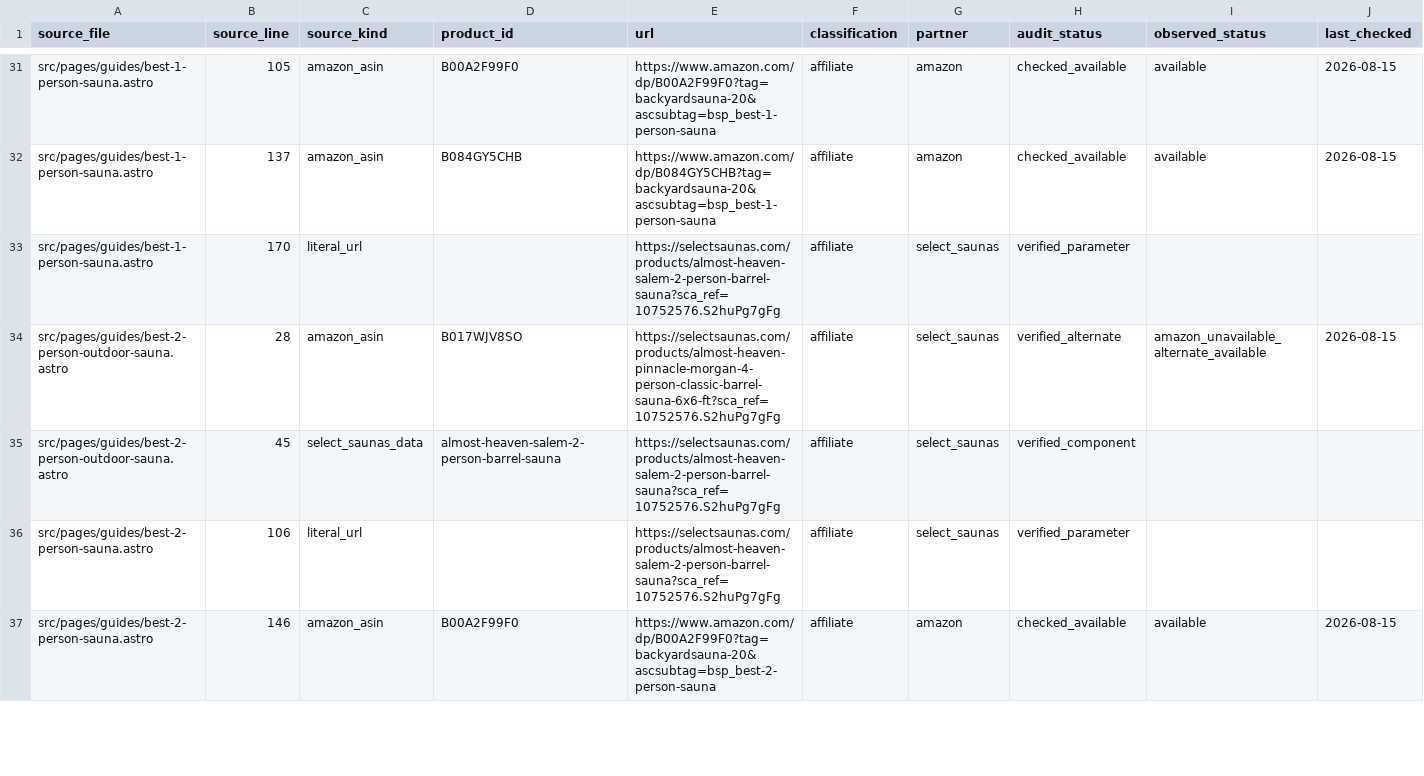
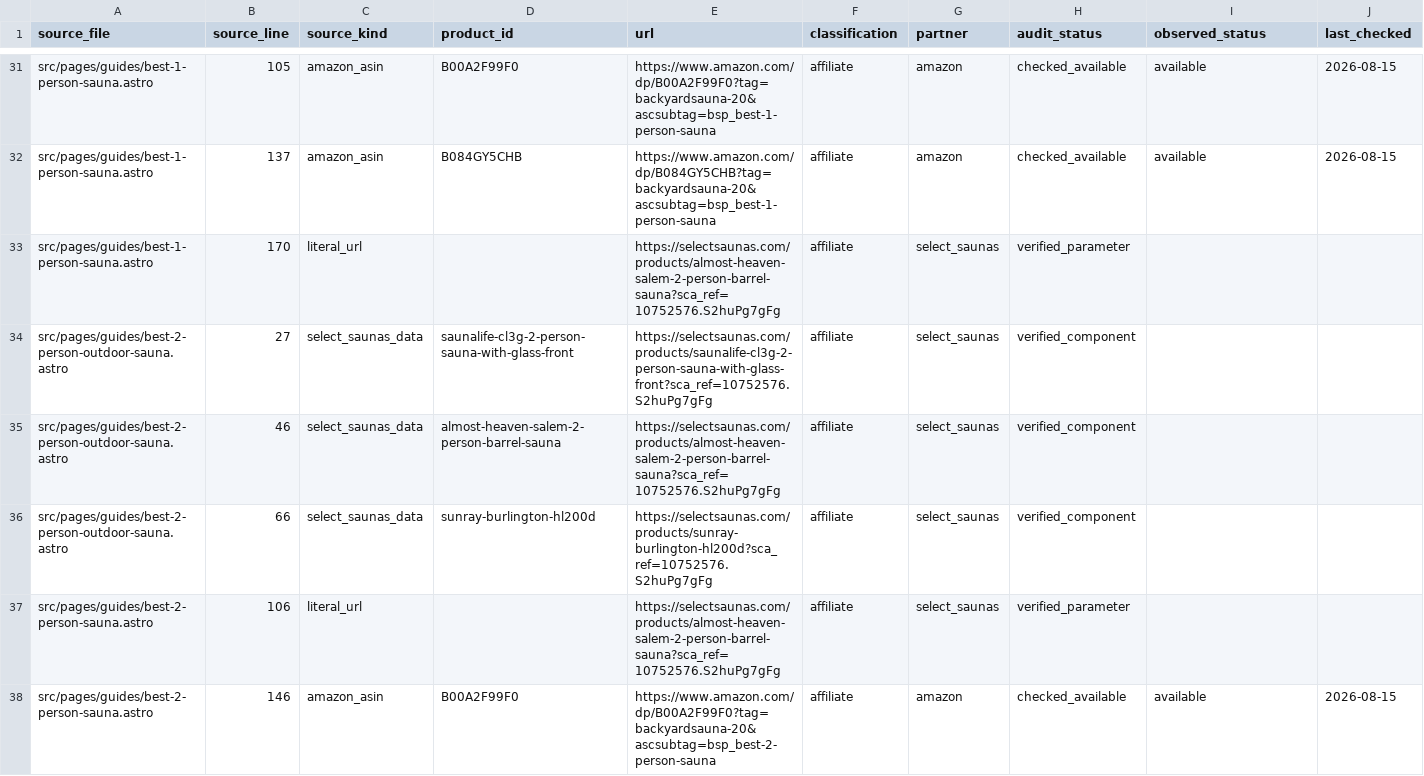
Before and after one commit to ceruallc-a11y/backyardsaunapro, a CSV file: data/affiliate-link-inventory.csv, drawn as a sheet; only a part is shown, gaps mark what is left out.

Commit message:
Align two-person sauna guide with buyer intent

```diff
--- a/data/affiliate-link-inventory.csv
+++ b/data/affiliate-link-inventory.csv
@@ -33,4 +33,5 @@ source_file,source_line,source_kind,product_id,url,classification,partner,audit_
 "src/pages/guides/best-1-person-sauna.astro","170","literal_url","","https://selectsaunas.com/products/almost-heaven-salem-2-person-barrel-sauna?sca_ref=10752576.S2huPg7gFg","affiliate","select_saunas","verified_parameter","",""
-"src/pages/guides/best-2-person-outdoor-sauna.astro","28","amazon_asin","B017WJV8SO","https://selectsaunas.com/products/almost-heaven-pinnacle-morgan-4-person-classic-barrel-sauna-6x6-ft?sca_ref=10752576.S2huPg7gFg","affiliate","select_saunas","verified_alternate","amazon_unavailable_alternate_available","2026-08-15"
-"src/pages/guides/best-2-person-outdoor-sauna.astro","45","select_saunas_data","almost-heaven-salem-2-person-barrel-sauna","https://selectsaunas.com/products/almost-heaven-salem-2-person-barrel-sauna?sca_ref=10752576.S2huPg7gFg","affiliate","select_saunas","verified_component","",""
+"src/pages/guides/best-2-person-outdoor-sauna.astro","27","select_saunas_data","saunalife-cl3g-2-person-sauna-with-glass-front","https://selectsaunas.com/products/saunalife-cl3g-2-person-sauna-with-glass-front?sca_ref=10752576.S2huPg7gFg","affiliate","select_saunas","verified_component","",""
+"src/pages/guides/best-2-person-outdoor-sauna.astro","46","select_saunas_data","almost-heaven-salem-2-person-barrel-sauna","https://selectsaunas.com/products/almost-heaven-salem-2-person-barrel-sauna?sca_ref=10752576.S2huPg7gFg","affiliate","select_saunas","verified_component","",""
+"src/pages/guides/best-2-person-outdoor-sauna.astro","66","select_saunas_data","sunray-burlington-hl200d","https://selectsaunas.com/products/sunray-burlington-hl200d?sca_ref=10752576.S2huPg7gFg","affiliate","select_saunas","verified_component","",""
 "src/pages/guides/best-2-person-sauna.astro","106","literal_url","","https://selectsaunas.com/products/almost-heaven-salem-2-person-barrel-sauna?sca_ref=10752576.S2huPg7gFg","affiliate","select_saunas","verified_parameter","",""
```
Also changed, not shown: 3 other files.
